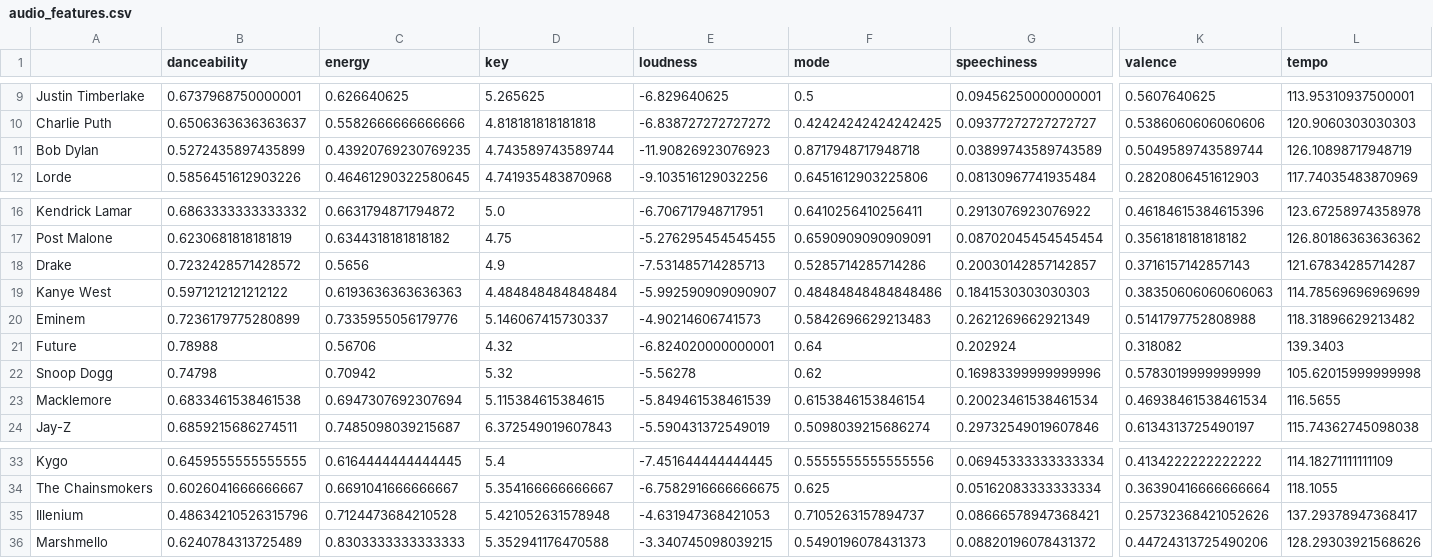
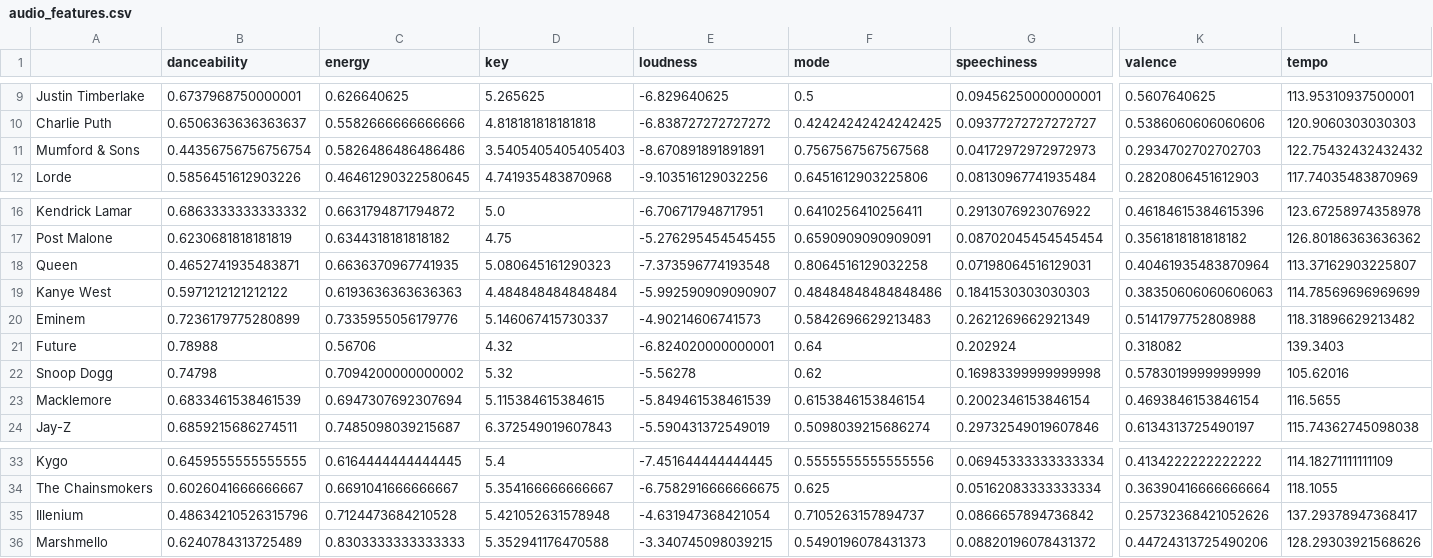
Before and after one commit to iamsumat/Spotify-Master-Analysis, a CSV file: audio_features.csv, drawn as a sheet; only a part is shown, gaps mark what is left out; removed rows and columns are numbered as before the commit, all else as after; rows hold the shown columns only; the diff names each change by its address in the sheet, - before the commit and + after, or states it on an @@ line.

```diff
--- a/audio_features.csv
+++ b/audio_features.csv
-row 11: Bob Dylan | 0.5272435897435899 | 0.43920769230769235 | 4.743589743589744 | -11.90826923076923 | 0.8717948717948718 | 0.03899743589743589 | 0.5049589743589744 | 126.10898717948719
+row 11: Mumford & Sons | 0.44356756756756754 | 0.5826486486486486 | 3.5405405405405403 | -8.670891891891891 | 0.7567567567567568 | 0.04172972972972973 | 0.2934702702702703 | 122.75432432432432
-row 18: Drake | 0.7232428571428572 | 0.5656 | 4.9 | -7.531485714285713 | 0.5285714285714286 | 0.20030142857142857 | 0.3716157142857143 | 121.67834285714287
+row 18: Queen | 0.4652741935483871 | 0.6636370967741935 | 5.080645161290323 | -7.373596774193548 | 0.8064516129032258 | 0.07198064516129031 | 0.40461935483870964 | 113.37162903225807
-C22 (energy): 0.70942
+C22 (energy): 0.7094200000000002
-G22 (speechiness): 0.16983399999999996
+G22 (speechiness): 0.16983399999999998
-L22 (tempo): 105.62015999999998
+L22 (tempo): 105.62016
-B23 (danceability): 0.6833461538461538
+B23 (danceability): 0.6833461538461539
-G23 (speechiness): 0.20023461538461534
+G23 (speechiness): 0.2002346153846154
-K23 (valence): 0.46938461538461534
+K23 (valence): 0.4693846153846154
-E35 (loudness): -4.631947368421053
+E35 (loudness): -4.631947368421054
-G35 (speechiness): 0.08666578947368421
+G35 (speechiness): 0.0866657894736842
```
Also changed, not shown: 1 other file.
